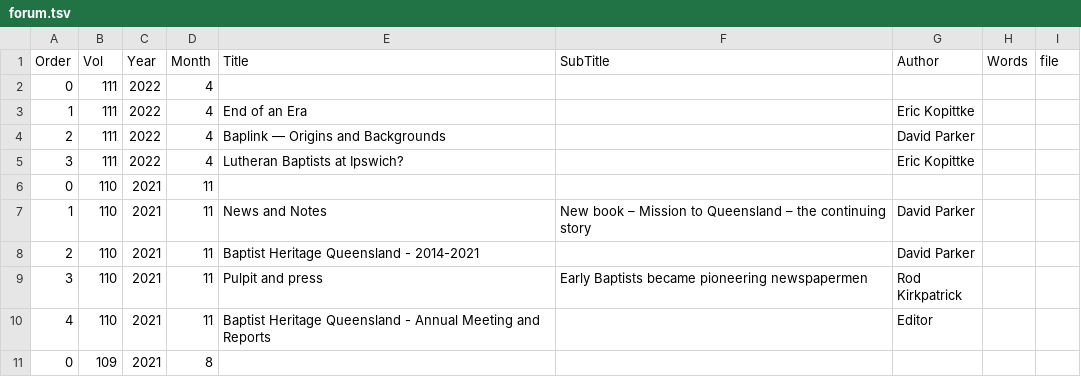
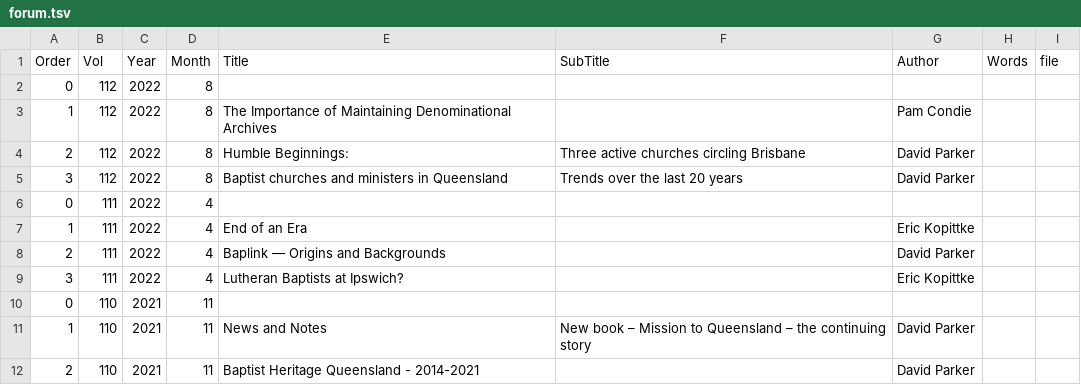
Before and after one commit to bhqweb/bhqweb.github.io, a TSV file: _data/forum.tsv, drawn as a sheet; only a part is shown; the shorter side is filled out with more unchanged rows; the diff names each change by its address in the sheet, - before the commit and + after, or states it on an @@ line.

Commit message:
Added 112 details

```diff
--- a/_data/forum.tsv
+++ b/_data/forum.tsv
+row 2: 0 | 112 | 2022 | 8
+row 3: 1 | 112 | 2022 | 8 | The Importance of Maintaining Denominational Archives |  | Pam Condie
+row 4: 2 | 112 | 2022 | 8 | Humble Beginnings: | Three active churches circling Brisbane | David Parker
+row 5: 3 | 112 | 2022 | 8 | Baptist churches and ministers in Queensland | Trends over the last 20 years | David Parker
```
